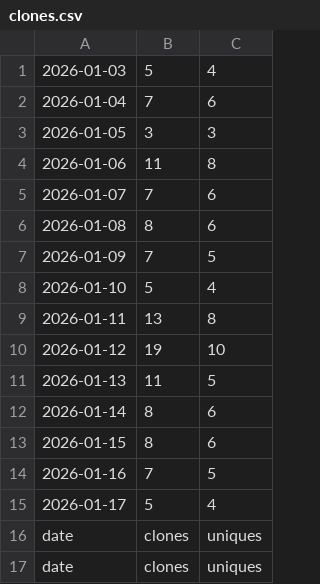
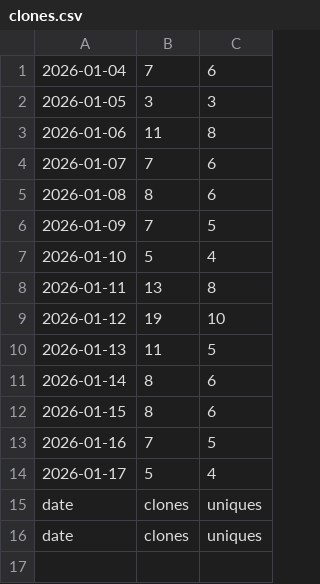
Before and after one commit to hz658832/RobotMeetsGNSS, a CSV file: data/clones.csv, drawn as a sheet.

```diff
--- a/data/clones.csv
+++ b/data/clones.csv
@@ -1,2 +1 @@
-"2026-01-03","5","4"
 "2026-01-04","7","6"
```
Also changed, not shown: data/visitors.csv, 6 other files.
